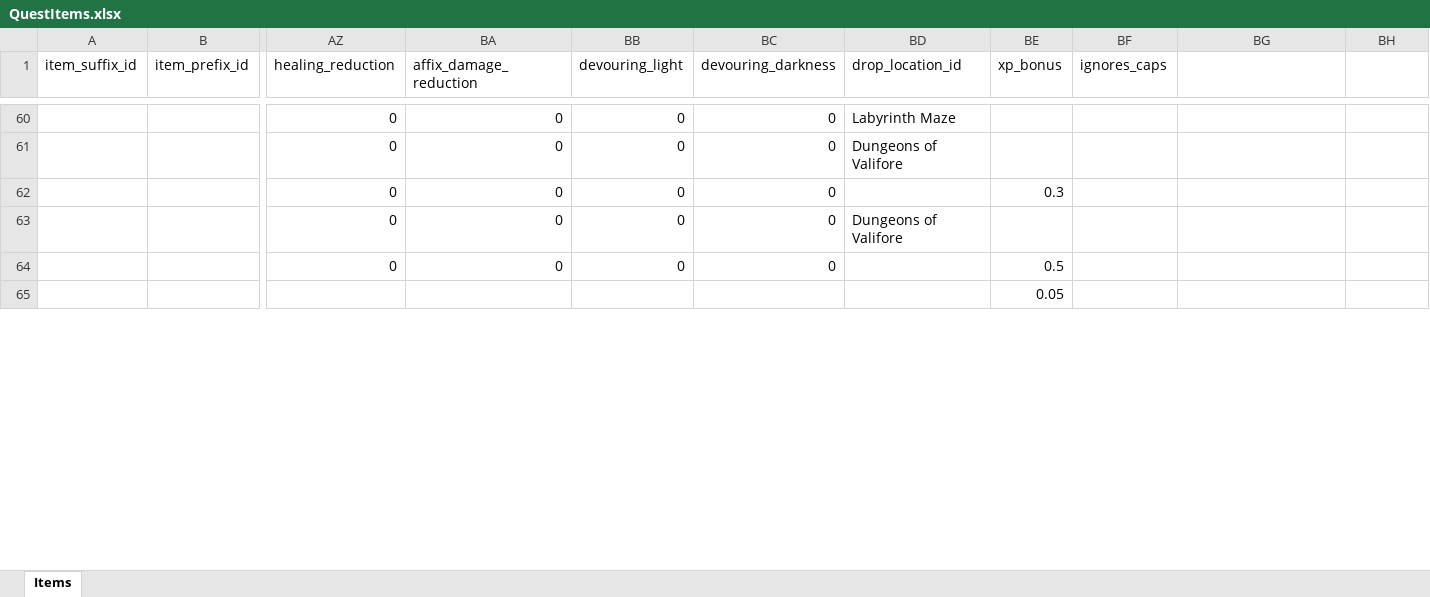
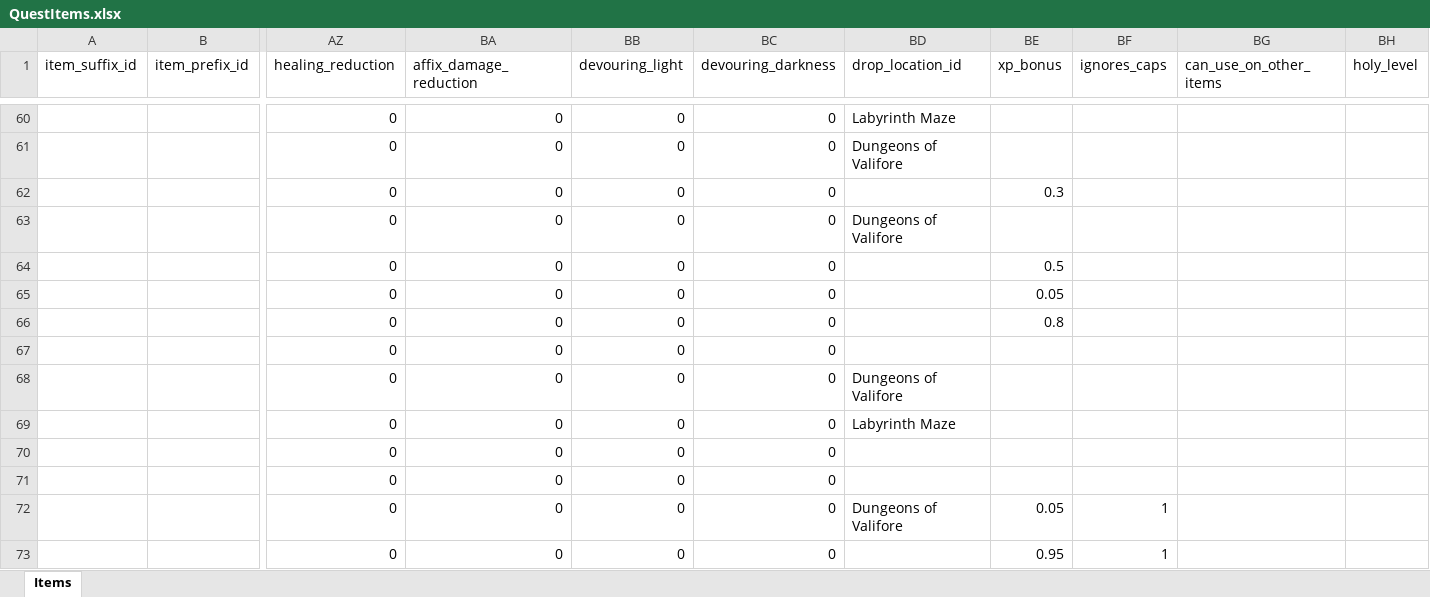
Before and after one commit to AdamKyle/flare, an Excel workbook: resources/data-imports/items/QuestItems.xlsx, sheet Items, drawn as a sheet; only a part is shown, gaps mark what is left out; values as stored, in another font and other column widths than the file's, no borders; removed rows and columns are numbered as before the commit, all else as after; rows hold the shown columns only; the diff covers the shown part only; the diff names each change by its address in the sheet, - before the commit and + after, or states it on an @@ line.

Commit message:
Updated quest items and quests.

```diff
--- a/resources/data-imports/items/QuestItems.xlsx (sheet Items)
+++ b/resources/data-imports/items/QuestItems.xlsx (sheet Items)
-BG1: (empty)
+BG1: can_use_on_other_items
-BH1: (empty)
+BH1: holy_level
-row 65:  |  |  |  |  |  |  | 0.05
+row 65:  |  | 0 | 0 | 0 | 0 |  | 0.05
+row 66:  |  | 0 | 0 | 0 | 0 |  | 0.8
+row 67:  |  | 0 | 0 | 0 | 0
+row 68:  |  | 0 | 0 | 0 | 0 | Dungeons of Valifore
+row 69:  |  | 0 | 0 | 0 | 0 | Labyrinth Maze
+row 70:  |  | 0 | 0 | 0 | 0
+row 71:  |  | 0 | 0 | 0 | 0
+row 72:  |  | 0 | 0 | 0 | 0 | Dungeons of Valifore | 0.05 | 1
+row 73:  |  | 0 | 0 | 0 | 0 |  | 0.95 | 1
```
Also changed, not shown: 4 added rows, 3 removed rows and 25 edited cells elsewhere in this sheet, resources/data-imports/quests.xlsx.
